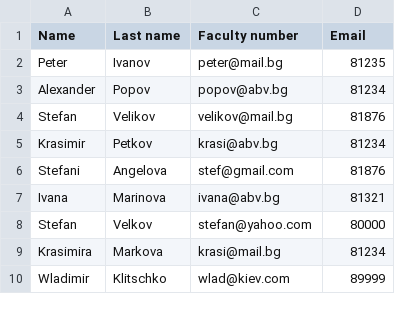
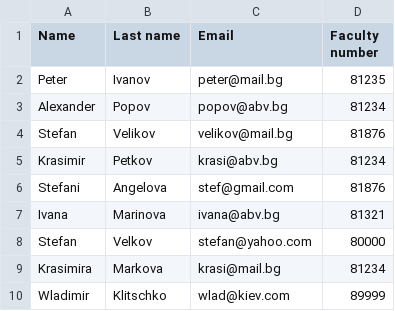
Before and after one commit to didov02/Object-oriented_programming_FMI_2021-2022, a CSV file: Sem. 02/students.csv, drawn as a sheet.

Commit message:
fix order.

```diff
--- a/Sem. 02/students.csv
+++ b/Sem. 02/students.csv
@@ -1,2 +1,2 @@
-Name,Last name,Faculty number,Email
+Name,Last name,Email,Faculty number
 Peter,Ivanov,peter@mail.bg,81235
```
